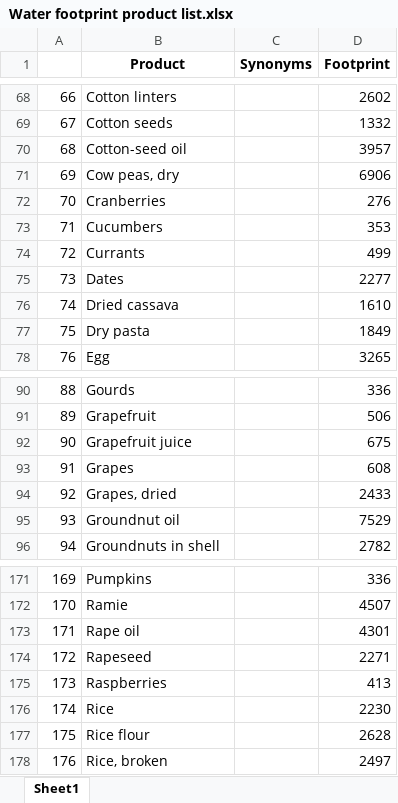
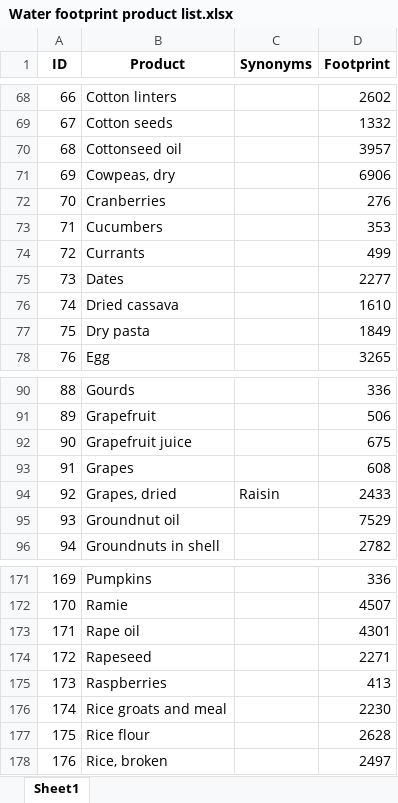
Before and after one commit to evgenyneu/water-footprint-ios, an Excel workbook: Data/source/English/Water footprint product list.xlsx, sheet Sheet1, drawn as a sheet; only a part is shown, gaps mark what is left out; values as stored, in another font and other column widths than the file's, no borders; charts and pictures not drawn; the diff names each change by its address in the sheet, - before the commit and + after, or states it on an @@ line.

```diff
--- a/Data/source/English/Water footprint product list.xlsx (sheet Sheet1)
+++ b/Data/source/English/Water footprint product list.xlsx (sheet Sheet1)
-A1: (empty)
+A1: ID
-B70 (Product): Cotton-seed oil
+B70 (Product): Cottonseed oil
-B71 (Product): Cow peas, dry
+B71 (Product): Cowpeas, dry
-C94 (Synonyms): (empty)
+C94 (Synonyms): Raisin
-B176 (Product): Rice
+B176 (Product): Rice groats and meal
```
Also changed, not shown: Data/source/Chinese/Chinese Water footprint (Chinese) version FINAL.xls.xlsx, Data/source/Japanese/Water footprint (Japanese) - for Eriko FINAL.xlsx, 1 other file.
